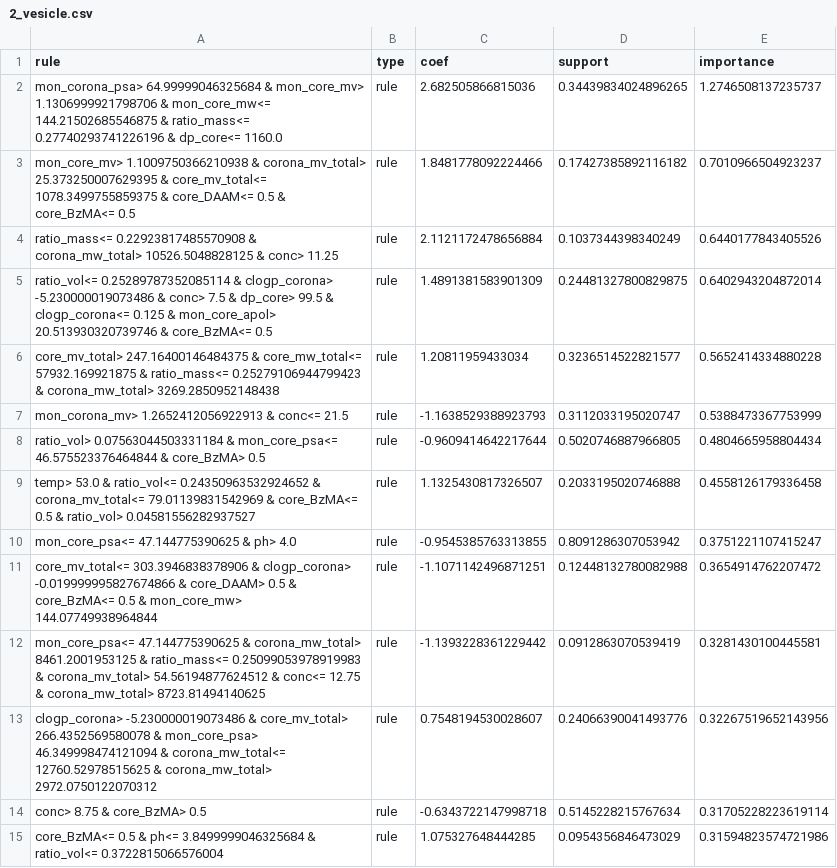
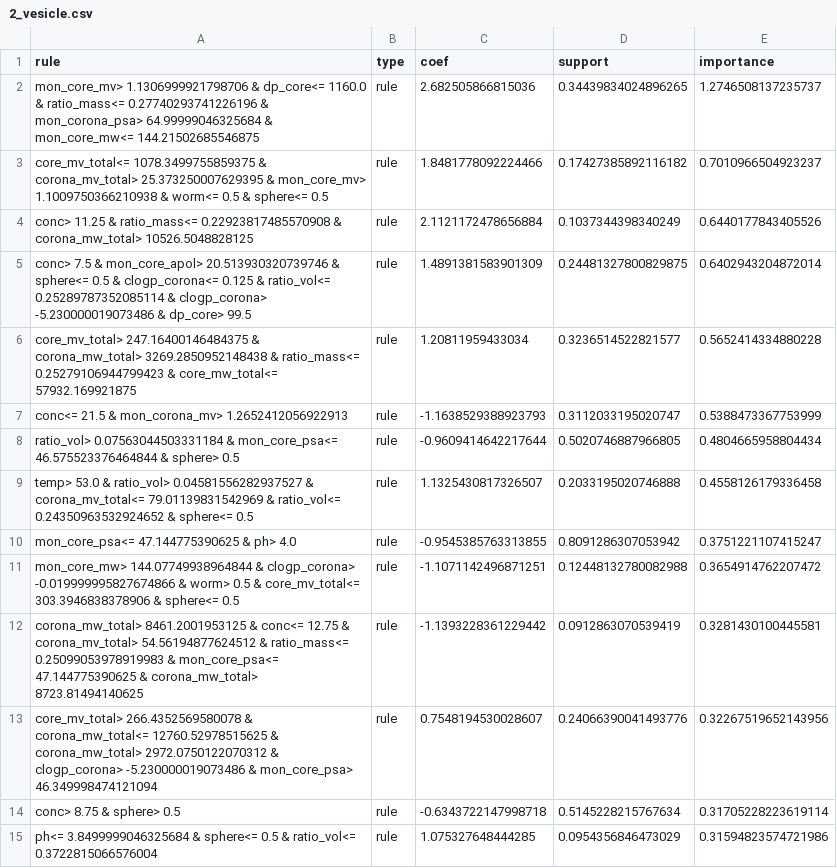
Before and after one commit to marioboley/PISA_ML, a CSV file: Rules/Full_Phase/corona_DMA_core_DAAM/2_vesicle.csv, drawn as a sheet; only a part is shown; the diff covers the shown part only.

```diff
--- a/Rules/Full_Phase/corona_DMA_core_DAAM/2_vesicle.csv
+++ b/Rules/Full_Phase/corona_DMA_core_DAAM/2_vesicle.csv
@@ -1,15 +1,15 @@
 rule,type,coef,support,importance
-mon_corona_psa> 64.99999046325684 & mon_core_mv> 1.1306999921798706 & mon_core_mw<= 144.21502685546875 & ratio_mass<= 0.27740293741226196 & dp_core<= 1160.0,rule,2.682505866815036,0.34439834024896265,1.2746508137235737
-mon_core_mv> 1.1009750366210938 & corona_mv_total> 25.373250007629395 & core_mv_total<= 1078.3499755859375 & core_DAAM<= 0.5 & core_BzMA<= 0.5,rule,1.8481778092224466,0.17427385892116182,0.7010966504923237
-ratio_mass<= 0.22923817485570908 & corona_mw_total> 10526.5048828125 & conc> 11.25,rule,2.1121172478656884,0.1037344398340249,0.6440177843405526
-ratio_vol<= 0.25289787352085114 & clogp_corona> -5.230000019073486 & conc> 7.5 & dp_core> 99.5 & clogp_corona<= 0.125 & mon_core_apol> 20.513930320739746 & core_BzMA<= 0.5,rule,1.4891381583901309,0.24481327800829875,0.6402943204872014
-core_mv_total> 247.16400146484375 & core_mw_total<= 57932.169921875 & ratio_mass<= 0.25279106944799423 & corona_mw_total> 3269.2850952148438,rule,1.20811959433034,0.3236514522821577,0.5652414334880228
-mon_corona_mv> 1.2652412056922913 & conc<= 21.5,rule,-1.1638529388923793,0.3112033195020747,0.5388473367753999
-ratio_vol> 0.07563044503331184 & mon_core_psa<= 46.575523376464844 & core_BzMA> 0.5,rule,-0.9609414642217644,0.5020746887966805,0.4804665958804434
-temp> 53.0 & ratio_vol<= 0.24350963532924652 & corona_mv_total<= 79.01139831542969 & core_BzMA<= 0.5 & ratio_vol> 0.04581556282937527,rule,1.1325430817326507,0.2033195020746888,0.4558126179336458
+mon_core_mv> 1.1306999921798706 & dp_core<= 1160.0 & ratio_mass<= 0.27740293741226196 & mon_corona_psa> 64.99999046325684 & mon_core_mw<= 144.21502685546875,rule,2.682505866815036,0.34439834024896265,1.2746508137235737
+core_mv_total<= 1078.3499755859375 & corona_mv_total> 25.373250007629395 & mon_core_mv> 1.1009750366210938 & worm<= 0.5 & sphere<= 0.5,rule,1.8481778092224466,0.17427385892116182,0.7010966504923237
+conc> 11.25 & ratio_mass<= 0.22923817485570908 & corona_mw_total> 10526.5048828125,rule,2.1121172478656884,0.1037344398340249,0.6440177843405526
+conc> 7.5 & mon_core_apol> 20.513930320739746 & sphere<= 0.5 & clogp_corona<= 0.125 & ratio_vol<= 0.25289787352085114 & clogp_corona> -5.230000019073486 & dp_core> 99.5,rule,1.4891381583901309,0.24481327800829875,0.6402943204872014
+core_mv_total> 247.16400146484375 & corona_mw_total> 3269.2850952148438 & ratio_mass<= 0.25279106944799423 & core_mw_total<= 57932.169921875,rule,1.20811959433034,0.3236514522821577,0.5652414334880228
+conc<= 21.5 & mon_corona_mv> 1.2652412056922913,rule,-1.1638529388923793,0.3112033195020747,0.5388473367753999
+ratio_vol> 0.07563044503331184 & mon_core_psa<= 46.575523376464844 & sphere> 0.5,rule,-0.9609414642217644,0.5020746887966805,0.4804665958804434
+temp> 53.0 & ratio_vol> 0.04581556282937527 & corona_mv_total<= 79.01139831542969 & ratio_vol<= 0.24350963532924652 & sphere<= 0.5,rule,1.1325430817326507,0.2033195020746888,0.4558126179336458
 mon_core_psa<= 47.144775390625 & ph> 4.0,rule,-0.9545385763313855,0.8091286307053942,0.3751221107415247
-core_mv_total<= 303.3946838378906 & clogp_corona> -0.019999995827674866 & core_DAAM> 0.5 & core_BzMA<= 0.5 & mon_core_mw> 144.07749938964844,rule,-1.1071142496871251,0.12448132780082988,0.3654914762207472
-mon_core_psa<= 47.144775390625 & corona_mw_total> 8461.2001953125 & ratio_mass<= 0.25099053978919983 & corona_mv_total> 54.56194877624512 & conc<= 12.75 & corona_mw_total> 8723.81494140625,rule,-1.1393228361229442,0.0912863070539419,0.3281430100445581
-clogp_corona> -5.230000019073486 & core_mv_total> 266.4352569580078 & mon_core_psa> 46.349998474121094 & corona_mw_total<= 12760.52978515625 & corona_mw_total> 2972.0750122070312,rule,0.7548194530028607,0.24066390041493776,0.32267519652143956
-conc> 8.75 & core_BzMA> 0.5,rule,-0.6343722147998718,0.5145228215767634,0.31705228223619114
-core_BzMA<= 0.5 & ph<= 3.8499999046325684 & ratio_vol<= 0.3722815066576004,rule,1.075327648444285,0.0954356846473029,0.31594823574721986
+mon_core_mw> 144.07749938964844 & clogp_corona> -0.019999995827674866 & worm> 0.5 & core_mv_total<= 303.3946838378906 & sphere<= 0.5,rule,-1.1071142496871251,0.12448132780082988,0.3654914762207472
+corona_mw_total> 8461.2001953125 & conc<= 12.75 & corona_mv_total> 54.56194877624512 & ratio_mass<= 0.25099053978919983 & mon_core_psa<= 47.144775390625 & corona_mw_total> 8723.81494140625,rule,-1.1393228361229442,0.0912863070539419,0.3281430100445581
+core_mv_total> 266.4352569580078 & corona_mw_total<= 12760.52978515625 & corona_mw_total> 2972.0750122070312 & clogp_corona> -5.230000019073486 & mon_core_psa> 46.349998474121094,rule,0.7548194530028607,0.24066390041493776,0.32267519652143956
+conc> 8.75 & sphere> 0.5,rule,-0.6343722147998718,0.5145228215767634,0.31705228223619114
+ph<= 3.8499999046325684 & sphere<= 0.5 & ratio_vol<= 0.3722815066576004,rule,1.075327648444285,0.0954356846473029,0.31594823574721986
```
Also changed, not shown: 30 edited cells elsewhere in this file, Rules/Full_Phase/corona_DMA_core_DAAM/1_worm.csv, Rules/Full_Phase/corona_DMA_core_DAAM/3_other.csv, 5 other files.
